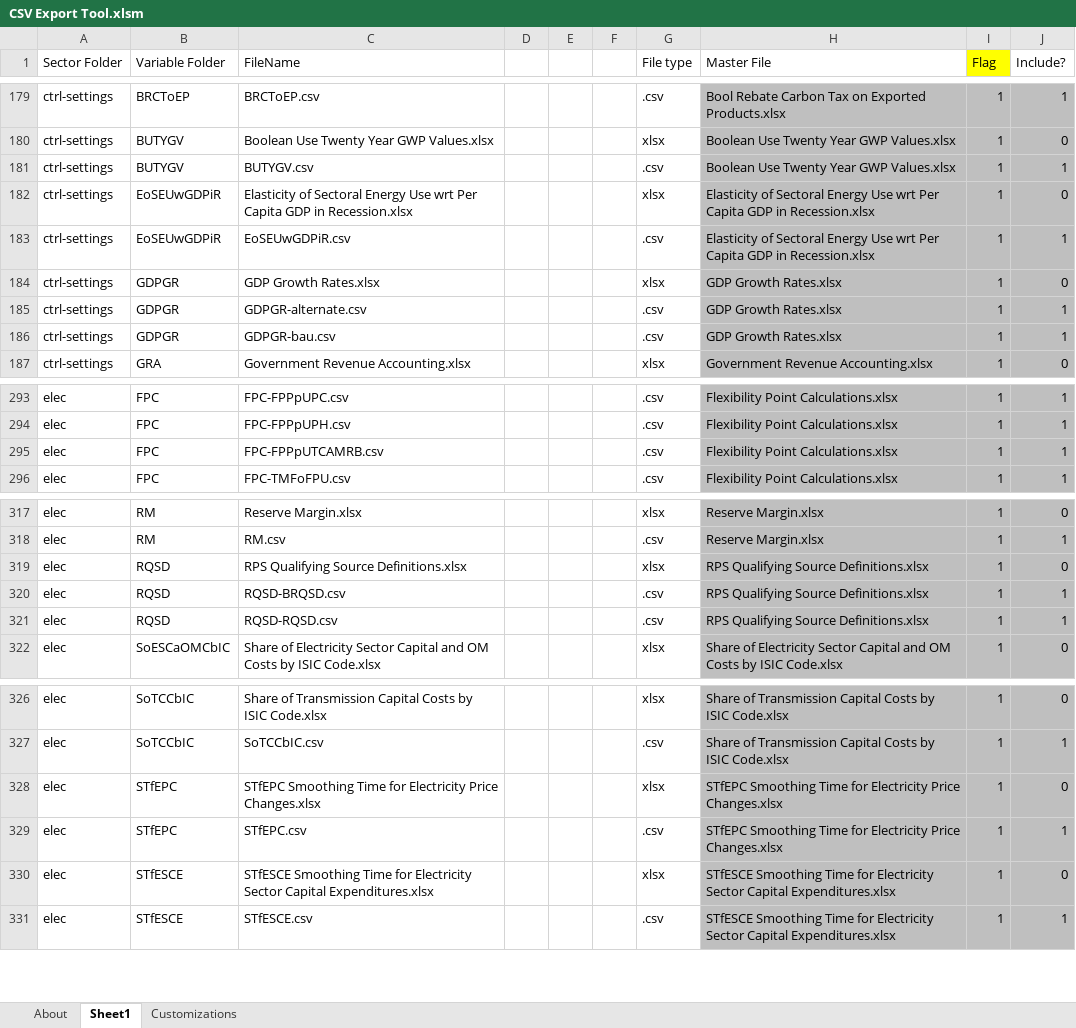
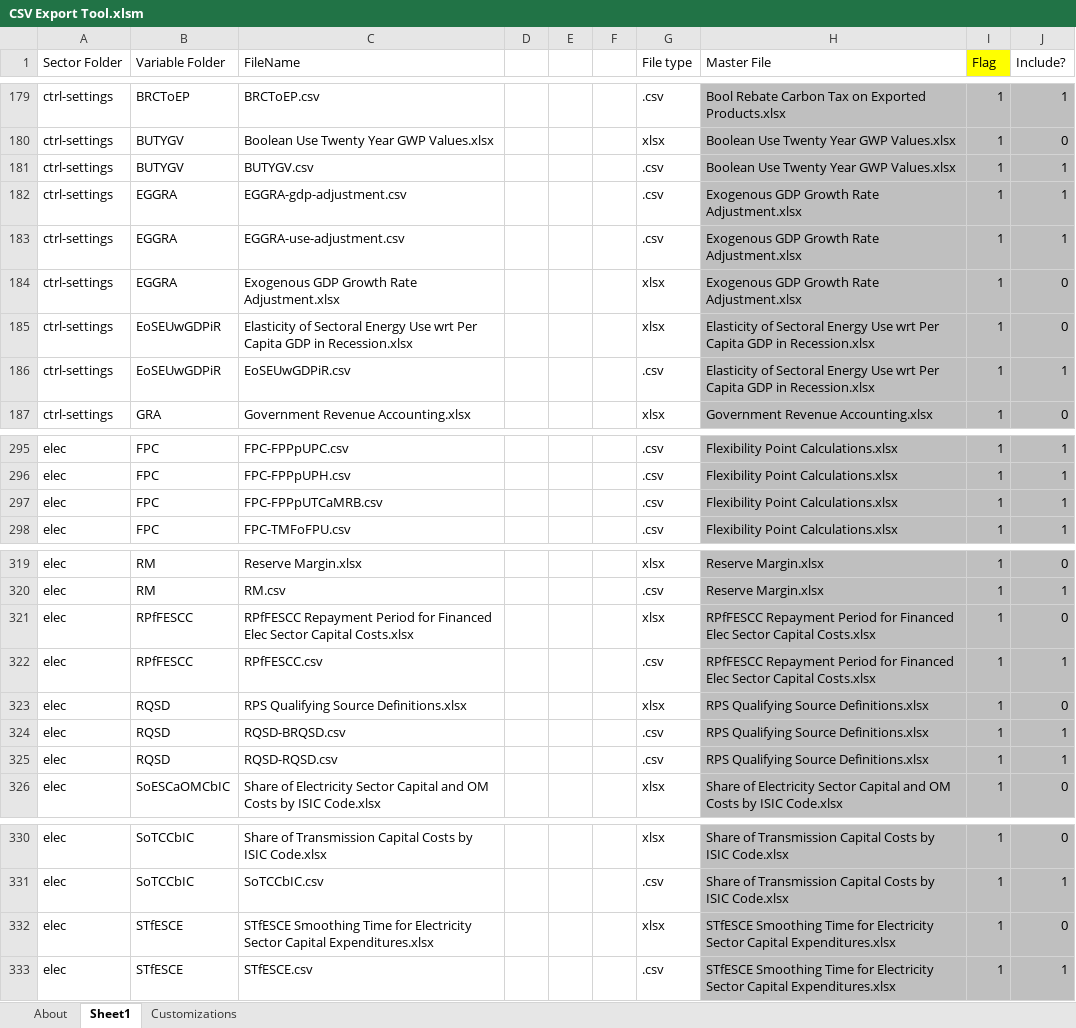
Before and after one commit to EnergyInnovation/eps-indonesia, an Excel workbook: InputData/CSV Export Tool.xlsm, sheet Sheet1, drawn as a sheet; only a part is shown, gaps mark what is left out; values as stored, in another font and other column widths than the file's, no borders; removed rows and columns are numbered as before the commit, all else as after; the diff covers the shown part only; the diff names each change by its address in the sheet, - before the commit and + after, or states it on an @@ line.

```diff
--- a/InputData/CSV Export Tool.xlsm (sheet Sheet1)
+++ b/InputData/CSV Export Tool.xlsm (sheet Sheet1)
+row 182: ctrl-settings | EGGRA | EGGRA-gdp-adjustment.csv |  |  |  | .csv | Exogenous GDP Growth Rate Adjustment.xlsx | 1 | 1
+row 183: ctrl-settings | EGGRA | EGGRA-use-adjustment.csv |  |  |  | .csv | Exogenous GDP Growth Rate Adjustment.xlsx | 1 | 1
+row 184: ctrl-settings | EGGRA | Exogenous GDP Growth Rate Adjustment.xlsx |  |  |  | xlsx | Exogenous GDP Growth Rate Adjustment.xlsx | 1 | 0
-row 184: ctrl-settings | GDPGR | GDP Growth Rates.xlsx |  |  |  | xlsx | GDP Growth Rates.xlsx | 1 | 0
-row 185: ctrl-settings | GDPGR | GDPGR-alternate.csv |  |  |  | .csv | GDP Growth Rates.xlsx | 1 | 1
-row 186: ctrl-settings | GDPGR | GDPGR-bau.csv |  |  |  | .csv | GDP Growth Rates.xlsx | 1 | 1
-C297 (FileName): FPC-FPPpUTCAMRB.csv
+C297 (FileName): FPC-FPPpUTCaMRB.csv
+row 321: elec | RPfFESCC | RPfFESCC Repayment Period for Financed Elec Sector Capital Costs.xlsx |  |  |  | xlsx | RPfFESCC Repayment Period for Financed Elec Sector Capital Costs.xlsx | 1 | 0
+row 322: elec | RPfFESCC | RPfFESCC.csv |  |  |  | .csv | RPfFESCC Repayment Period for Financed Elec Sector Capital Costs.xlsx | 1 | 1
-row 328: elec | STfEPC | STfEPC Smoothing Time for Electricity Price Changes.xlsx |  |  |  | xlsx | STfEPC Smoothing Time for Electricity Price Changes.xlsx | 1 | 0
-row 329: elec | STfEPC | STfEPC.csv |  |  |  | .csv | STfEPC Smoothing Time for Electricity Price Changes.xlsx | 1 | 1
```
Also changed, not shown: 23 added rows, 92 edited cells and cell formats elsewhere in this sheet, sheet About, formulas that keep their value.
